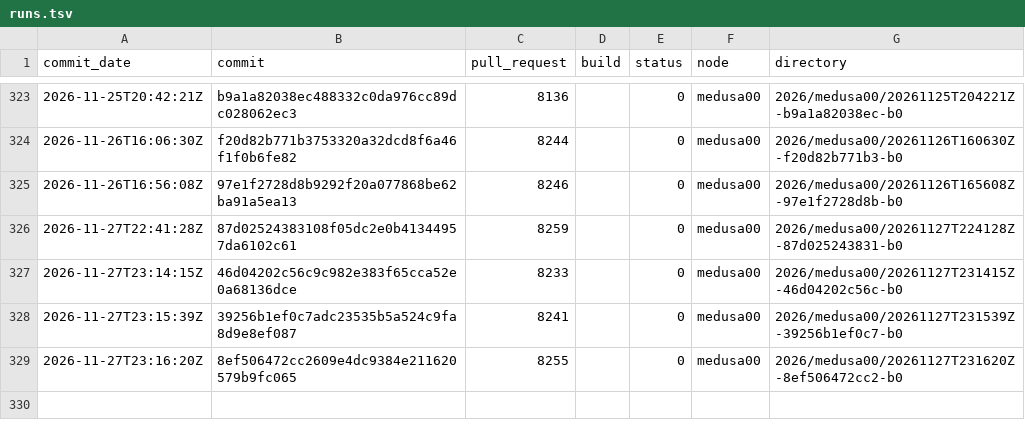
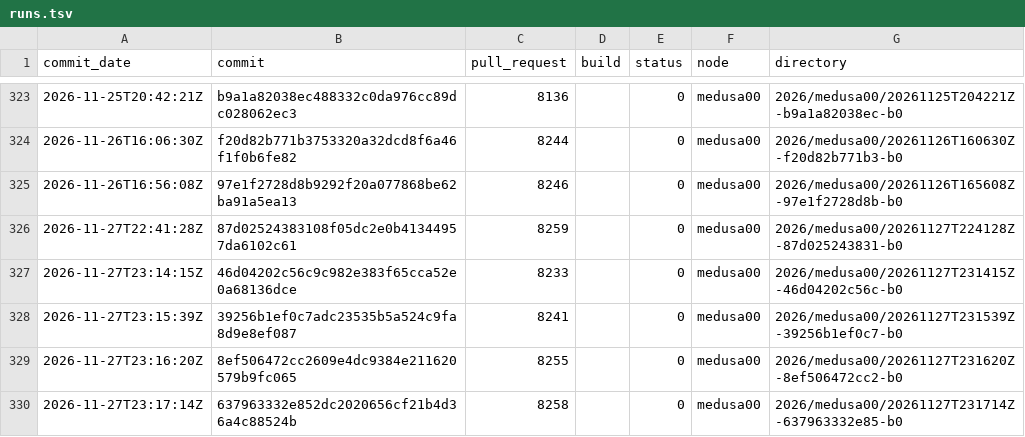
Before and after one commit to TheHPXProject/hpx-performance, a TSV file: runs.tsv, drawn as a sheet; only a part is shown, gaps mark what is left out.

```diff
--- a/runs.tsv
+++ b/runs.tsv
@@ -329 +329,2 @@ commit_date	commit	pull_request	build	status	node	directory
 2026-11-27T23:16:20Z	8ef506472cc2609e4dc9384e211620579b9fc065	8255		0	medusa00	2026/medusa00/20261127T231620Z-8ef506472cc2-b0
+2026-11-27T23:17:14Z	637963332e852dc2020656cf21b4d36a4c88524b	8258		0	medusa00	2026/medusa00/20261127T231714Z-637963332e85-b0
```
Also changed, not shown: 32 other files.
